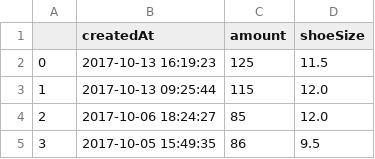
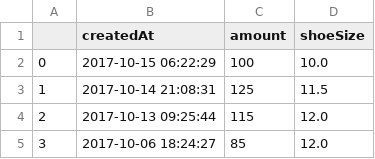
Before and after one commit to ronlylesjr/SneakerTracker, a CSV file: sneaker_sales/Nike SB Dunk High Reese Forbes Denim.csv, drawn as a sheet; only a part is shown; the shorter side is filled out with more unchanged rows; addresses are those after the commit; the diff names each change by its address in the sheet, - before the commit and + after, or states it on an @@ line.

```diff
--- a/sneaker_sales/Nike SB Dunk High Reese Forbes Denim.csv
+++ b/sneaker_sales/Nike SB Dunk High Reese Forbes Denim.csv
+row 2: 0 | 2017-10-15 06:22:29 | 100 | 10.0
@@ column A renumbered from row 3 down @@
-B3 (createdAt): 2017-10-13 16:19:23
+B3 (createdAt): 2017-10-14 21:08:31
```
Also changed, not shown: sneaker_sales/Adidas Yeezy Boost 350 V2 Cream White.csv, sneaker_sales/Adidas Yeezy Boost 350 V2 Zebra.csv, 11 other files.
